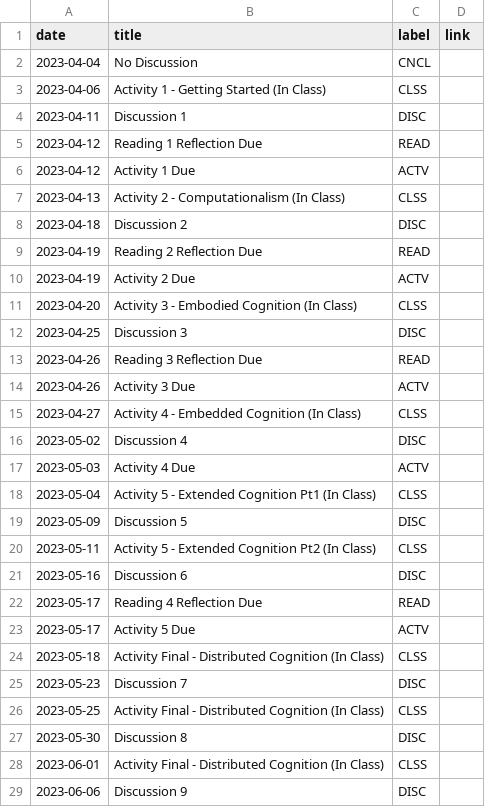
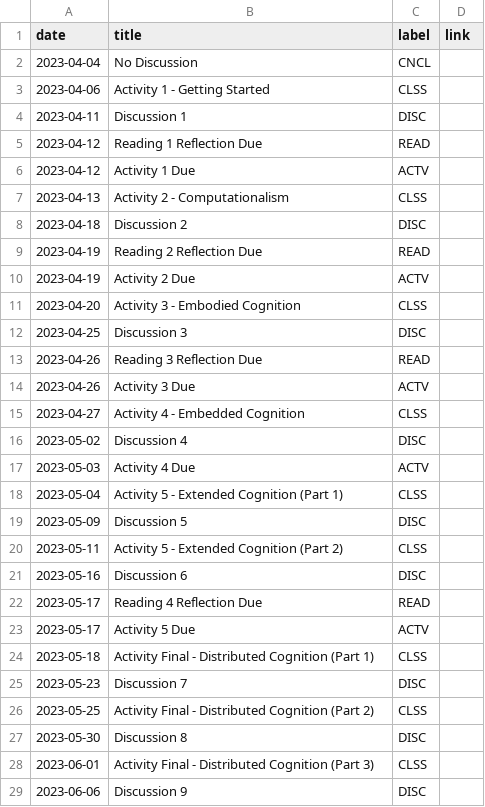
Before and after one commit to kshannon-ucsd/cogs8, a CSV file: _data/sp23/course_calendar.csv, drawn as a sheet; only a part is shown; the diff covers the shown part only.

Commit message:
Update calendar

```diff
--- a/_data/sp23/course_calendar.csv
+++ b/_data/sp23/course_calendar.csv
@@ -2,3 +2,3 @@ date,title,label,link
 2023-04-04,No Discussion,CNCL,
-2023-04-06,Activity 1 - Getting Started (In Class),CLSS,
+2023-04-06,Activity 1 - Getting Started,CLSS,
 2023-04-11,Discussion 1,DISC,
@@ -6,3 +6,3 @@ date,title,label,link
 2023-04-12,Activity 1 Due,ACTV,
-2023-04-13,Activity 2 - Computationalism (In Class),CLSS,
+2023-04-13,Activity 2 - Computationalism,CLSS,
 2023-04-18,Discussion 2,DISC,
@@ -10,3 +10,3 @@ date,title,label,link
 2023-04-19,Activity 2 Due,ACTV,
-2023-04-20,Activity 3 - Embodied Cognition (In Class),CLSS,
+2023-04-20,Activity 3 - Embodied Cognition,CLSS,
 2023-04-25,Discussion 3,DISC,
@@ -14,8 +14,8 @@ date,title,label,link
 2023-04-26,Activity 3 Due,ACTV,
-2023-04-27,Activity 4 - Embedded Cognition (In Class),CLSS,
+2023-04-27,Activity 4 - Embedded Cognition,CLSS,
 2023-05-02,Discussion 4,DISC,
 2023-05-03,Activity 4 Due,ACTV,
-2023-05-04,Activity 5 - Extended Cognition Pt1 (In Class),CLSS,
+2023-05-04,Activity 5 - Extended Cognition (Part 1),CLSS,
 2023-05-09,Discussion 5,DISC,
-2023-05-11,Activity 5 - Extended Cognition Pt2 (In Class),CLSS,
+2023-05-11,Activity 5 - Extended Cognition (Part 2),CLSS,
 2023-05-16,Discussion 6,DISC,
@@ -23,7 +23,7 @@ date,title,label,link
 2023-05-17,Activity 5 Due,ACTV,
-2023-05-18,Activity Final - Distributed Cognition (In Class),CLSS,
+2023-05-18,Activity Final - Distributed Cognition (Part 1),CLSS,
 2023-05-23,Discussion 7,DISC,
-2023-05-25,Activity Final - Distributed Cognition (In Class),CLSS,
+2023-05-25,Activity Final - Distributed Cognition (Part 2),CLSS,
 2023-05-30,Discussion 8,DISC,
-2023-06-01,Activity Final - Distributed Cognition (In Class),CLSS,
+2023-06-01,Activity Final - Distributed Cognition (Part 3),CLSS,
 2023-06-06,Discussion 9,DISC,
```
Also changed, not shown: 2 edited cells elsewhere in this file.
